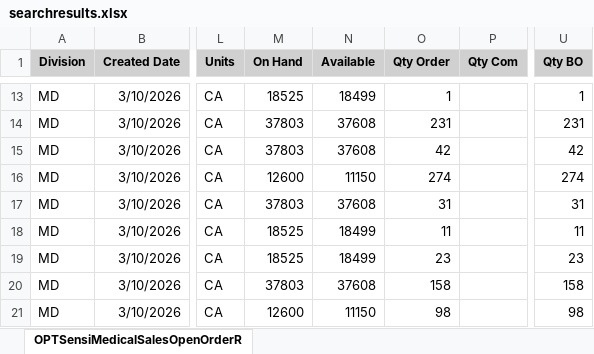
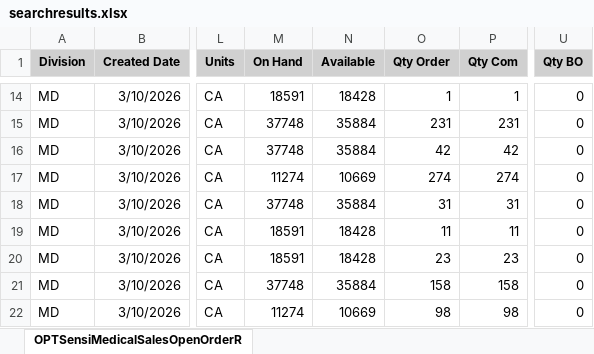
Before and after one commit to eliasattias/shipment-schedule, an Excel workbook: data/searchresults.xlsx, sheet OPTSensiMedicalSalesOpenOrderR, drawn as a sheet; only a part is shown, gaps mark what is left out; values as stored, in another font and other column widths than the file's, no borders; addresses are those after the commit; the diff covers the shown part only; the diff names each change by its address in the sheet, - before the commit and + after, or states it on an @@ line.

```diff
--- a/data/searchresults.xlsx (sheet OPTSensiMedicalSalesOpenOrderR)
+++ b/data/searchresults.xlsx (sheet OPTSensiMedicalSalesOpenOrderR)
-M14 (On Hand): 18525
+M14 (On Hand): 18591
-N14 (Available): 18499
+N14 (Available): 18428
-P14 (Qty Com): (empty)
+P14 (Qty Com): 1
-U14 (Qty BO): 1
+U14 (Qty BO): 0
-M15:M16 (On Hand): 37803
+M15:M16 (On Hand): 37748
-N15:N16 (Available): 37608
+N15:N16 (Available): 35884
-P15 (Qty Com): (empty)
+P15 (Qty Com): 231
-U15 (Qty BO): 231
+U15 (Qty BO): 0
-P16 (Qty Com): (empty)
+P16 (Qty Com): 42
-U16 (Qty BO): 42
+U16 (Qty BO): 0
-M17 (On Hand): 12600
+M17 (On Hand): 11274
-N17 (Available): 11150
+N17 (Available): 10669
-P17 (Qty Com): (empty)
+P17 (Qty Com): 274
-U17 (Qty BO): 274
+U17 (Qty BO): 0
-M18 (On Hand): 37803
+M18 (On Hand): 37748
-N18 (Available): 37608
+N18 (Available): 35884
-P18 (Qty Com): (empty)
+P18 (Qty Com): 31
-U18 (Qty BO): 31
+U18 (Qty BO): 0
-M19:M20 (On Hand): 18525
+M19:M20 (On Hand): 18591
-N19:N20 (Available): 18499
+N19:N20 (Available): 18428
-P19 (Qty Com): (empty)
+P19 (Qty Com): 11
-U19 (Qty BO): 11
+U19 (Qty BO): 0
-P20 (Qty Com): (empty)
+P20 (Qty Com): 23
-U20 (Qty BO): 23
+U20 (Qty BO): 0
-M21 (On Hand): 37803
+M21 (On Hand): 37748
-N21 (Available): 37608
+N21 (Available): 35884
-P21 (Qty Com): (empty)
+P21 (Qty Com): 158
-U21 (Qty BO): 158
+U21 (Qty BO): 0
-M22 (On Hand): 12600
+M22 (On Hand): 11274
-N22 (Available): 11150
+N22 (Available): 10669
-P22 (Qty Com): (empty)
+P22 (Qty Com): 98
-U22 (Qty BO): 98
+U22 (Qty BO): 0
```
Also changed, not shown: 1 added row, 9 removed rows and 158 edited cells elsewhere in this sheet.
